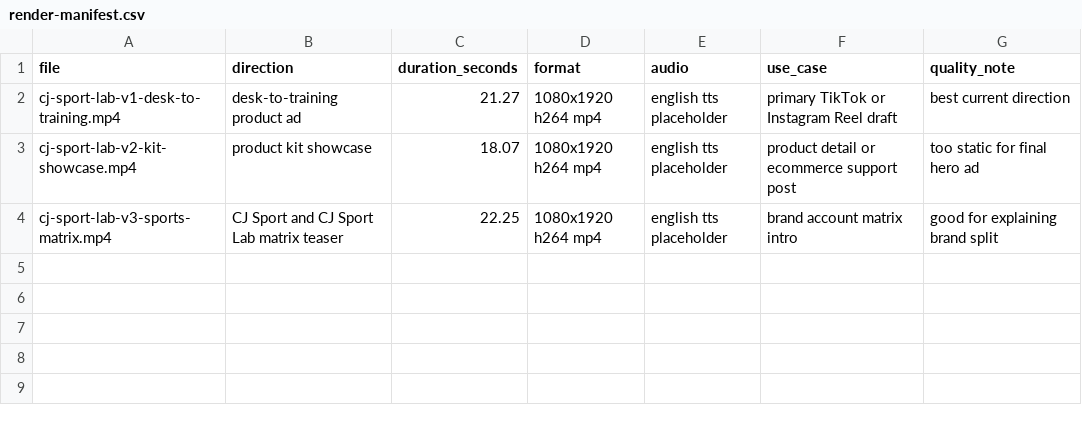
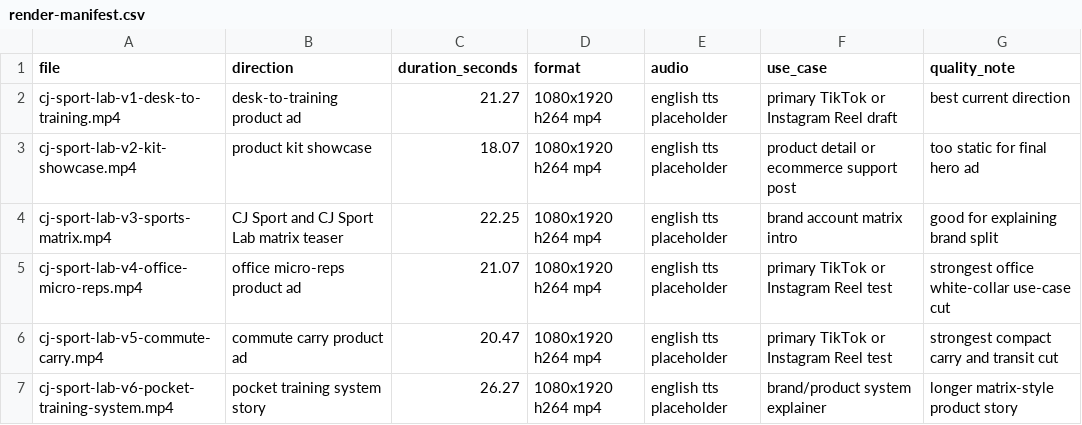
Before and after one commit to CJ-711/ai-learning-notes, a CSV file: production-kits/cj-sport-lab-product-ad/renders/render-manifest.csv, drawn as a sheet.

Commit message:
Add CJ Sport Lab micro-use promo videos

```diff
--- a/production-kits/cj-sport-lab-product-ad/renders/render-manifest.csv
+++ b/production-kits/cj-sport-lab-product-ad/renders/render-manifest.csv
@@ -4 +4,4 @@ cj-sport-lab-v2-kit-showcase.mp4,product kit showcase,18.07,1080x1920 h264 mp4,e
 cj-sport-lab-v3-sports-matrix.mp4,CJ Sport and CJ Sport Lab matrix teaser,22.25,1080x1920 h264 mp4,english tts placeholder,brand account matrix intro,good for explaining brand split
+cj-sport-lab-v4-office-micro-reps.mp4,office micro-reps product ad,21.07,1080x1920 h264 mp4,english tts placeholder,primary TikTok or Instagram Reel test,strongest office white-collar use-case cut
+cj-sport-lab-v5-commute-carry.mp4,commute carry product ad,20.47,1080x1920 h264 mp4,english tts placeholder,primary TikTok or Instagram Reel test,strongest compact carry and transit cut
+cj-sport-lab-v6-pocket-training-system.mp4,pocket training system story,26.27,1080x1920 h264 mp4,english tts placeholder,brand/product system explainer,longer matrix-style product story
```
Also changed, not shown: 51 other files.
